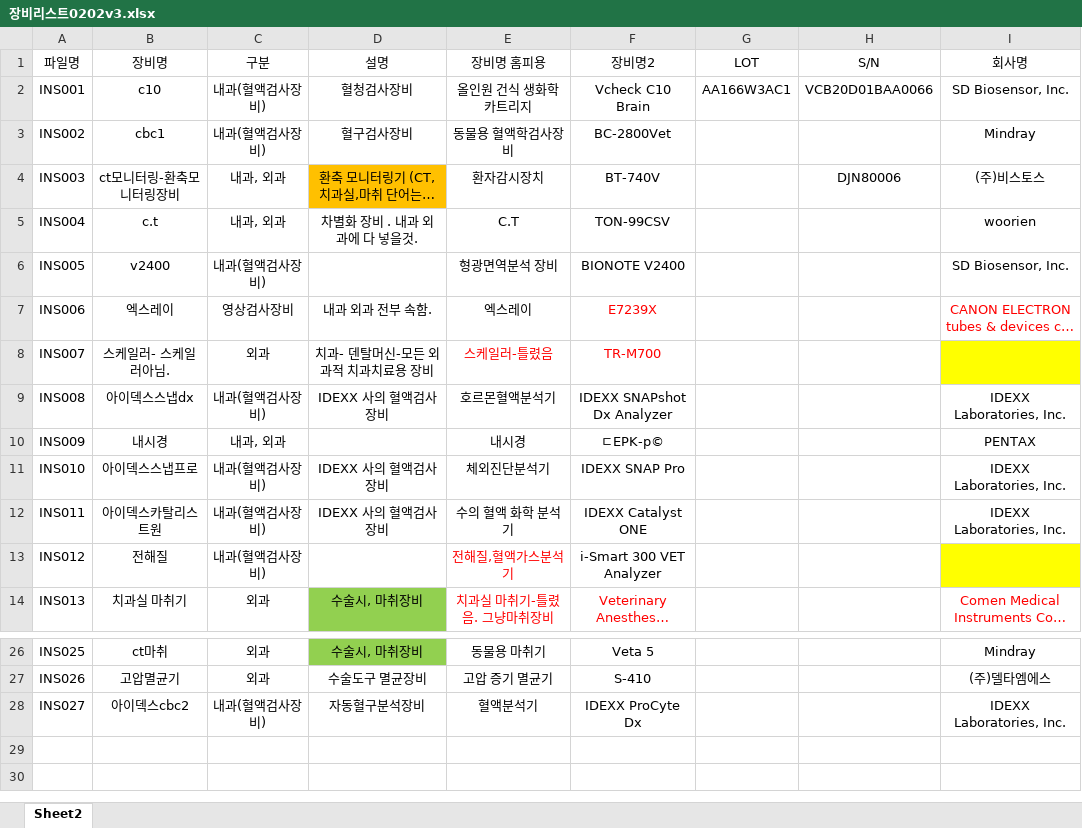
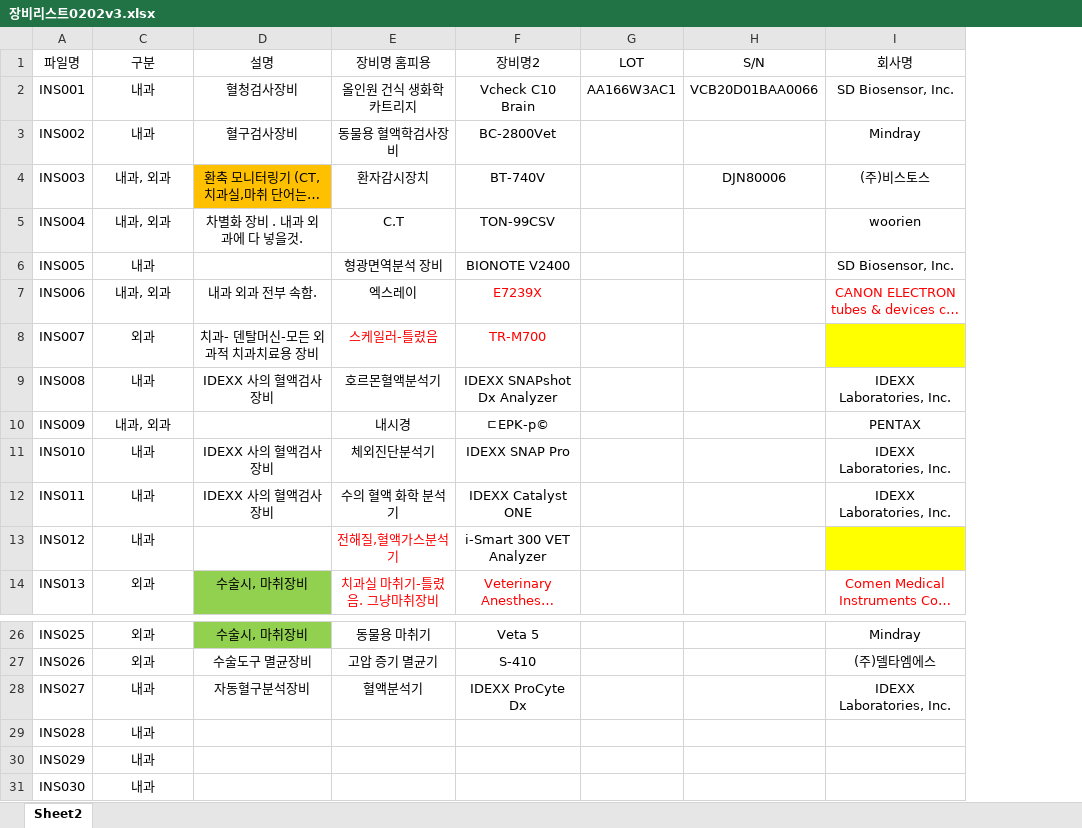
Before and after one commit to pdol1114-bit/greenbell1-0-1, an Excel workbook: 장비리스트0202v3.xlsx, sheet Sheet2, drawn as a sheet; only a part is shown, gaps mark what is left out; long unchanged cells end in …; values as stored, in another font and other column widths than the file's, no borders; removed rows and columns are numbered as before the commit, all else as after; the diff names each change by its address in the sheet, - before the commit and + after, or states it on an @@ line.

Commit message:
fix1

```diff
--- a/장비리스트0202v3.xlsx (sheet Sheet2)
+++ b/장비리스트0202v3.xlsx (sheet Sheet2)
@@ column B (장비명) hidden, rows 2-14: c10 | cbc1 | ct모니터링-환축모니터링장비 | c.t | v2400 | 엑스레이 | 스케일러- 스케일러아님. | 아이덱스스냅dx | 내시경 | 아이덱스스냅프로 | 아이덱스카탈리스트원 | 전해질 | 치과실 마취기; rows 26-28: ct마취 | 고압멸균기 | 아이덱스cbc2 @@
-C2:C3 (구분): 내과(혈액검사장비)
+C2:C3 (구분): 내과
-C6 (구분): 내과(혈액검사장비)
+C6 (구분): 내과
-C7 (구분): 영상검사장비
+C7 (구분): 내과, 외과
-C9 (구분): 내과(혈액검사장비)
+C9 (구분): 내과
-C11:C13 (구분): 내과(혈액검사장비)
+C11:C13 (구분): 내과
-C28 (구분): 내과(혈액검사장비)
+C28 (구분): 내과
+row 29: INS028 | 내과
+row 30: INS029 | 내과
+row 31: INS030 | 내과
```
